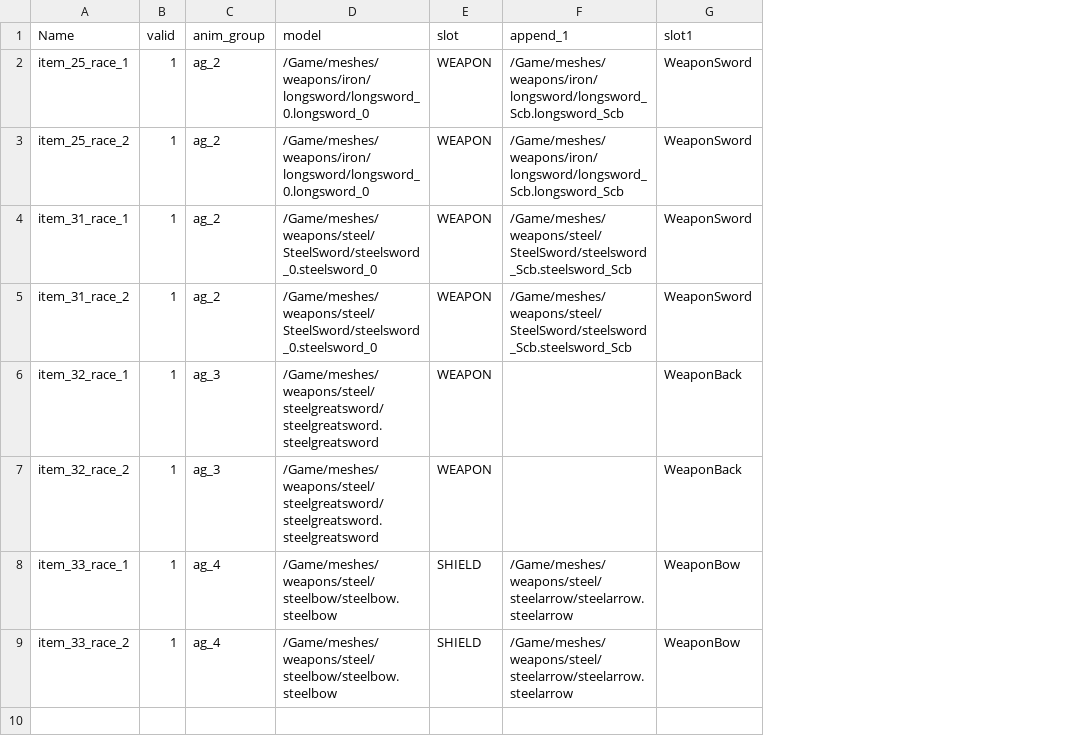
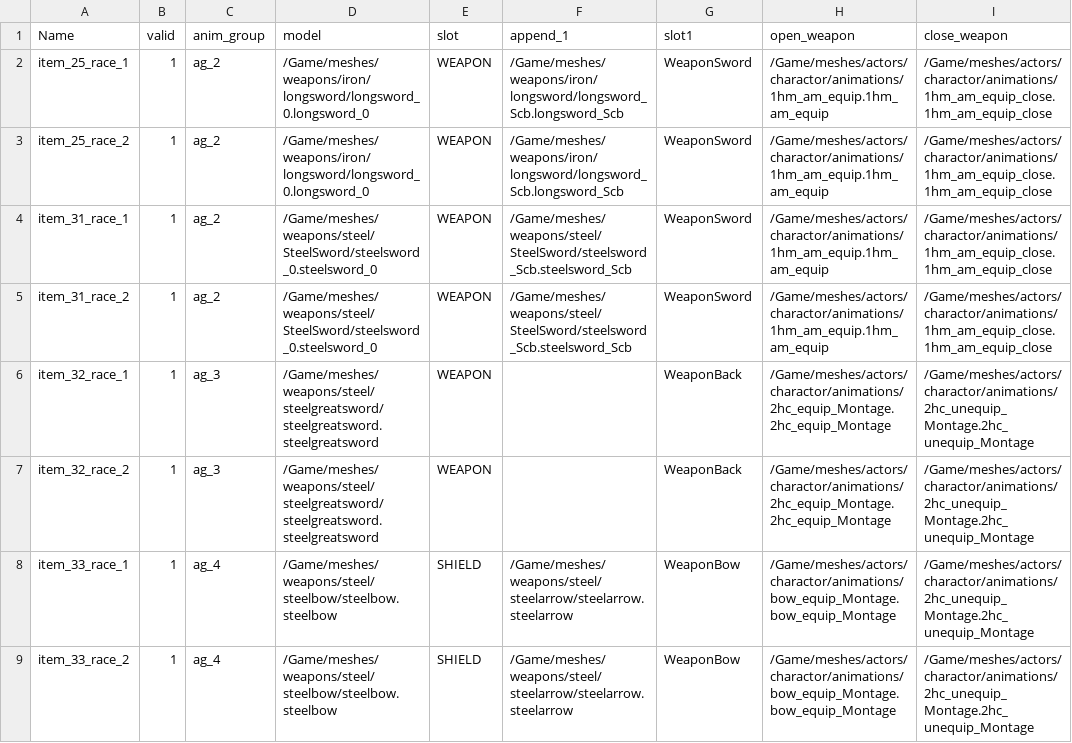
Before and after one commit to xiongfang/project, a CSV file: trunk/client/Content/data/config_weapon_map.csv, drawn as a sheet; the diff names each change by its address in the sheet, - before the commit and + after, or states it on an @@ line.

```diff
--- a/trunk/client/Content/data/config_weapon_map.csv
+++ b/trunk/client/Content/data/config_weapon_map.csv
+column H (open_weapon), rows 2-9: /Game/meshes/actors/charactor/animations/1hm_am_equip.1hm_am_equip | /Game/meshes/actors/charactor/animations/1hm_am_equip.1hm_am_equip | /Game/meshes/actors/charactor/animations/1hm_am_equip.1hm_am_equip | /Game/meshes/actors/charactor/animations/1hm_am_equip.1hm_am_equip | /Game/meshes/actors/charactor/animations/2hc_equip_Montage.2hc_equip_Montage | /Game/meshes/actors/charactor/animations/2hc_equip_Montage.2hc_equip_Montage | /Game/meshes/actors/charactor/animations/bow_equip_Montage.bow_equip_Montage | /Game/meshes/actors/charactor/animations/bow_equip_Montage.bow_equip_Montage
+column I (close_weapon), rows 2-9: /Game/meshes/actors/charactor/animations/1hm_am_equip_close.1hm_am_equip_close | /Game/meshes/actors/charactor/animations/1hm_am_equip_close.1hm_am_equip_close | /Game/meshes/actors/charactor/animations/1hm_am_equip_close.1hm_am_equip_close | /Game/meshes/actors/charactor/animations/1hm_am_equip_close.1hm_am_equip_close | /Game/meshes/actors/charactor/animations/2hc_unequip_Montage.2hc_unequip_Montage | /Game/meshes/actors/charactor/animations/2hc_unequip_Montage.2hc_unequip_Montage | /Game/meshes/actors/charactor/animations/2hc_unequip_Montage.2hc_unequip_Montage | /Game/meshes/actors/charactor/animations/2hc_unequip_Montage.2hc_unequip_Montage
```
Also changed, not shown: trunk/client/Content/data/config_anim_group.csv, trunk/client/Content/data/config_equip.csv, 14 other files.
